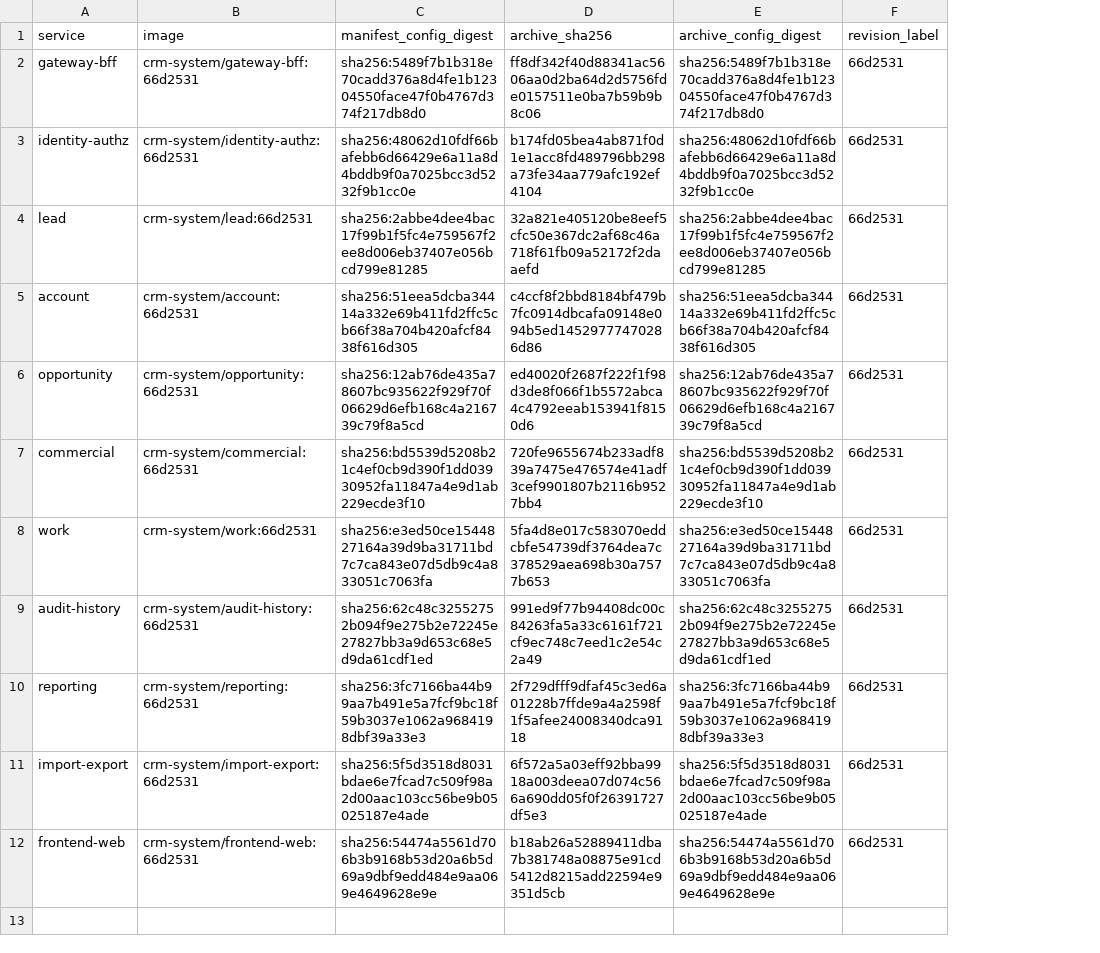
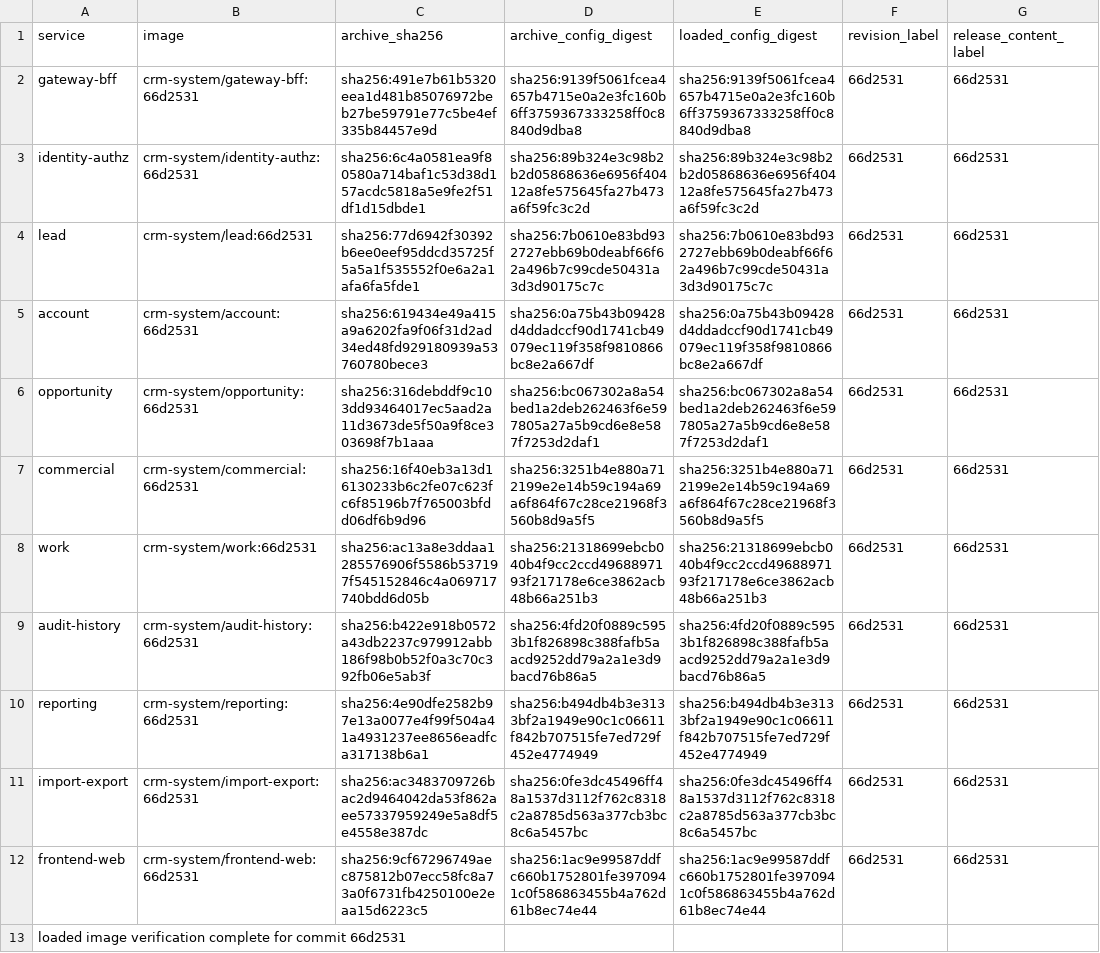
Before and after one commit to Neil996777/crm-system, a TSV file: delivery/cicd-g11-containerd-safe-image-verify-66d2531.tsv, drawn as a sheet; removed rows and columns are numbered as before the commit, all else as after; the diff names each change by its address in the sheet, - before the commit and + after, or states it on an @@ line.

```diff
--- a/delivery/cicd-g11-containerd-safe-image-verify-66d2531.tsv
+++ b/delivery/cicd-g11-containerd-safe-image-verify-66d2531.tsv
-column C (manifest_config_digest), rows 2-12: sha256:5489f7b1b318e70cadd376a8d4fe1b12304550face47f0b4767d374f217db8d0 | sha256:48062d10fdf66bafebb6d66429e6a11a8d4bddb9f0a7025bcc3d5232f9b1cc0e | sha256:2abbe4dee4bac17f99b1f5fc4e759567f2ee8d006eb37407e056bcd799e81285 | sha256:51eea5dcba34414a332e69b411fd2ffc5cb66f38a704b420afcf8438f616d305 | sha256:12ab76de435a78607bc935622f929f70f06629d6efb168c4a216739c79f8a5cd | sha256:bd5539d5208b21c4ef0cb9d390f1dd03930952fa11847a4e9d1ab229ecde3f10 | sha256:e3ed50ce1544827164a39d9ba31711bd7c7ca843e07d5db9c4a833051c7063fa | sha256:62c48c32552752b094f9e275b2e72245e27827bb3a9d653c68e5d9da61cdf1ed | sha256:3fc7166ba44b99aa7b491e5a7fcf9bc18f59b3037e1062a9684198dbf39a33e3 | sha256:5f5d3518d8031bdae6e7fcad7c509f98a2d00aac103cc56be9b05025187e4ade | sha256:54474a5561d706b3b9168b53d20a6b5d69a9dbf9edd484e9aa069e4649628e9e
+column E (loaded_config_digest), rows 2-12: sha256:9139f5061fcea4657b4715e0a2e3fc160b6ff3759367333258ff0c8840d9dba8 | sha256:89b324e3c98b2b2d05868636e6956f40412a8fe575645fa27b473a6f59fc3c2d | sha256:7b0610e83bd932727ebb69b0deabf66f62a496b7c99cde50431a3d3d90175c7c | sha256:0a75b43b09428d4ddadccf90d1741cb49079ec119f358f9810866bc8e2a667df | sha256:bc067302a8a54bed1a2deb262463f6e597805a27a5b9cd6e8e587f7253d2daf1 | sha256:3251b4e880a712199e2e14b59c194a69a6f864f67c28ce21968f3560b8d9a5f5 | sha256:21318699ebcb040b4f9cc2ccd4968897193f217178e6ce3862acb48b66a251b3 | sha256:4fd20f0889c5953b1f826898c388fafb5aacd9252dd79a2a1e3d9bacd76b86a5 | sha256:b494db4b3e3133bf2a1949e90c1c06611f842b707515fe7ed729f452e4774949 | sha256:0fe3dc45496ff48a1537d3112f762c8318c2a8785d563a377cb3bc8c6a5457bc | sha256:1ac9e99587ddfc660b1752801fe3970941c0f586863455b4a762d61b8ec74e44
+column G (release_content_label), rows 2-12: all 66d2531
-C2 (archive_sha256): ff8df342f40d88341ac5606aa0d2ba64d2d5756fde0157511e0ba7b59b9b8c06
+C2 (archive_sha256): sha256:491e7b61b5320eea1d481b85076972beb27be59791e77c5be4ef335b84457e9d
-D2 (archive_config_digest): sha256:5489f7b1b318e70cadd376a8d4fe1b12304550face47f0b4767d374f217db8d0
+D2 (archive_config_digest): sha256:9139f5061fcea4657b4715e0a2e3fc160b6ff3759367333258ff0c8840d9dba8
-C3 (archive_sha256): b174fd05bea4ab871f0d1e1acc8fd489796bb298a73fe34aa779afc192ef4104
+C3 (archive_sha256): sha256:6c4a0581ea9f80580a714baf1c53d38d157acdc5818a5e9fe2f51df1d15dbde1
-D3 (archive_config_digest): sha256:48062d10fdf66bafebb6d66429e6a11a8d4bddb9f0a7025bcc3d5232f9b1cc0e
+D3 (archive_config_digest): sha256:89b324e3c98b2b2d05868636e6956f40412a8fe575645fa27b473a6f59fc3c2d
-C4 (archive_sha256): 32a821e405120be8eef5cfc50e367dc2af68c46a718f61fb09a52172f2daaefd
+C4 (archive_sha256): sha256:77d6942f30392b6ee0eef95ddcd35725f5a5a1f535552f0e6a2a1afa6fa5fde1
-D4 (archive_config_digest): sha256:2abbe4dee4bac17f99b1f5fc4e759567f2ee8d006eb37407e056bcd799e81285
+D4 (archive_config_digest): sha256:7b0610e83bd932727ebb69b0deabf66f62a496b7c99cde50431a3d3d90175c7c
-C5 (archive_sha256): c4ccf8f2bbd8184bf479b7fc0914dbcafa09148e094b5ed14529777470286d86
+C5 (archive_sha256): sha256:619434e49a415a9a6202fa9f06f31d2ad34ed48fd929180939a53760780bece3
-D5 (archive_config_digest): sha256:51eea5dcba34414a332e69b411fd2ffc5cb66f38a704b420afcf8438f616d305
+D5 (archive_config_digest): sha256:0a75b43b09428d4ddadccf90d1741cb49079ec119f358f9810866bc8e2a667df
-C6 (archive_sha256): ed40020f2687f222f1f98d3de8f066f1b5572abca4c4792eeab153941f8150d6
+C6 (archive_sha256): sha256:316debddf9c103dd93464017ec5aad2a11d3673de5f50a9f8ce303698f7b1aaa
-D6 (archive_config_digest): sha256:12ab76de435a78607bc935622f929f70f06629d6efb168c4a216739c79f8a5cd
+D6 (archive_config_digest): sha256:bc067302a8a54bed1a2deb262463f6e597805a27a5b9cd6e8e587f7253d2daf1
-C7 (archive_sha256): 720fe9655674b233adf839a7475e476574e41adf3cef9901807b2116b9527bb4
+C7 (archive_sha256): sha256:16f40eb3a13d16130233b6c2fe07c623fc6f85196b7f765003bfdd06df6b9d96
-D7 (archive_config_digest): sha256:bd5539d5208b21c4ef0cb9d390f1dd03930952fa11847a4e9d1ab229ecde3f10
+D7 (archive_config_digest): sha256:3251b4e880a712199e2e14b59c194a69a6f864f67c28ce21968f3560b8d9a5f5
-C8 (archive_sha256): 5fa4d8e017c583070eddcbfe54739df3764dea7c378529aea698b30a7577b653
+C8 (archive_sha256): sha256:ac13a8e3ddaa1285576906f5586b537197f545152846c4a069717740bdd6d05b
-D8 (archive_config_digest): sha256:e3ed50ce1544827164a39d9ba31711bd7c7ca843e07d5db9c4a833051c7063fa
+D8 (archive_config_digest): sha256:21318699ebcb040b4f9cc2ccd4968897193f217178e6ce3862acb48b66a251b3
-C9 (archive_sha256): 991ed9f77b94408dc00c84263fa5a33c6161f721cf9ec748c7eed1c2e54c2a49
+C9 (archive_sha256): sha256:b422e918b0572a43db2237c979912abb186f98b0b52f0a3c70c392fb06e5ab3f
-D9 (archive_config_digest): sha256:62c48c32552752b094f9e275b2e72245e27827bb3a9d653c68e5d9da61cdf1ed
+D9 (archive_config_digest): sha256:4fd20f0889c5953b1f826898c388fafb5aacd9252dd79a2a1e3d9bacd76b86a5
-C10 (archive_sha256): 2f729dfff9dfaf45c3ed6a01228b7ffde9a4a2598f1f5afee24008340dca9118
+C10 (archive_sha256): sha256:4e90dfe2582b97e13a0077e4f99f504a41a4931237ee8656eadfca317138b6a1
-D10 (archive_config_digest): sha256:3fc7166ba44b99aa7b491e5a7fcf9bc18f59b3037e1062a9684198dbf39a33e3
+D10 (archive_config_digest): sha256:b494db4b3e3133bf2a1949e90c1c06611f842b707515fe7ed729f452e4774949
-C11 (archive_sha256): 6f572a5a03eff92bba9918a003deea07d074c566a690dd05f0f26391727df5e3
+C11 (archive_sha256): sha256:ac3483709726bac2d9464042da53f862aee57337959249e5a8df5e4558e387dc
-D11 (archive_config_digest): sha256:5f5d3518d8031bdae6e7fcad7c509f98a2d00aac103cc56be9b05025187e4ade
+D11 (archive_config_digest): sha256:0fe3dc45496ff48a1537d3112f762c8318c2a8785d563a377cb3bc8c6a5457bc
-C12 (archive_sha256): b18ab26a52889411dba7b381748a08875e91cd5412d8215add22594e9351d5cb
+C12 (archive_sha256): sha256:9cf67296749aec875812b07ecc58fc8a73a0f6731fb4250100e2eaa15d6223c5
-D12 (archive_config_digest): sha256:54474a5561d706b3b9168b53d20a6b5d69a9dbf9edd484e9aa069e4649628e9e
+D12 (archive_config_digest): sha256:1ac9e99587ddfc660b1752801fe3970941c0f586863455b4a762d61b8ec74e44
+row 13: loaded image verification complete for commit 66d2531
```
Also changed, not shown: delivery/cicd-g11-running-image-inspect-66d2531.tsv, 6 other files.
